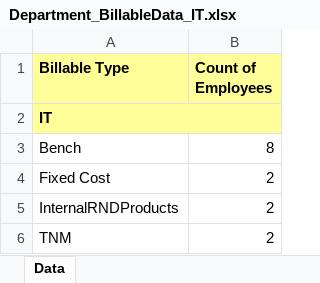
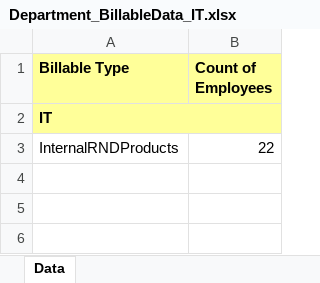
Before and after one commit to chandrasekharkatak/ishine, an Excel workbook: Department_BillableData_IT.xlsx, sheet Data, drawn as a sheet; values as stored, in another font and other column widths than the file's, no borders; removed rows and columns are numbered as before the commit, all else as after; the diff names each change by its address in the sheet, - before the commit and + after, or states it on an @@ line.

```diff
--- a/Department_BillableData_IT.xlsx (sheet Data)
+++ b/Department_BillableData_IT.xlsx (sheet Data)
-row 3: Bench | 8
-row 4: Fixed Cost | 2
-B3 (Count of Employees): 2
+B3 (Count of Employees): 22
-row 6: TNM | 2
```
Also changed, not shown: Department_BillableData.xlsx, Department_BillableData_Admin.xlsx, 37 other files.
